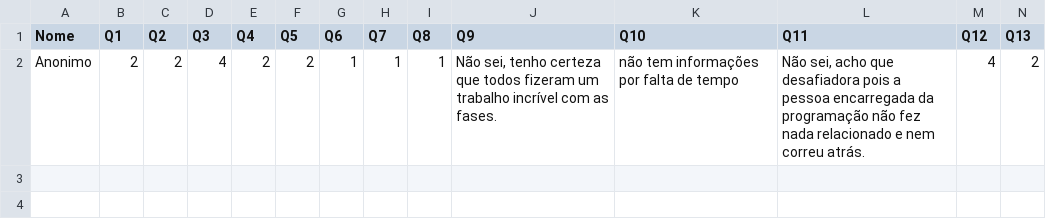
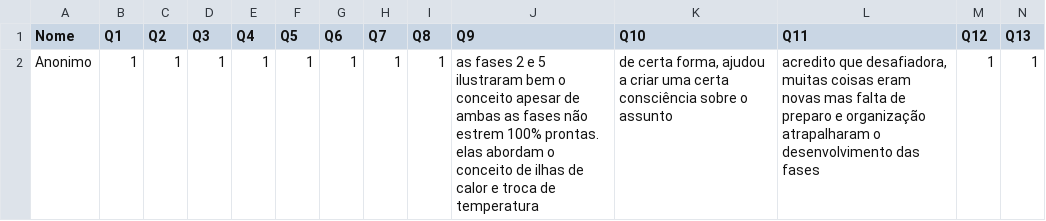
Before and after one commit to Humba-IFSC/T-300_K-Codigo_Albedo, a CSV file: docs/Questionario_T-300K/respostas_gamificacao_Anonimo.csv, drawn as a sheet; only a part is shown; removed rows and columns are numbered as before the commit, all else as after; rows hold the shown columns only; the diff names each change by its address in the sheet, - before the commit and + after, or states it on an @@ line.

Commit message:
Add files via upload

```diff
--- a/docs/Questionario_T-300K/respostas_gamificacao_Anonimo.csv
+++ b/docs/Questionario_T-300K/respostas_gamificacao_Anonimo.csv
-row 2: Anonimo | 2 | 2 | 4 | 2 | 2 | 1 | 1 | 1 | Não sei, tenho certeza que todos fizeram um trabalho incrível com as fases. | não tem informações por falta de tempo | Não sei, acho que desafiadora pois a pessoa encarregada da programação não fez nada relacionado e nem correu atrás. | 4 | 2
+row 2: Anonimo | 1 | 1 | 1 | 1 | 1 | 1 | 1 | 1 | as fases 2 e 5 ilustraram bem o conceito apesar de ambas as fases não estrem 100% prontas. elas abordam o conceito de ilhas de calor e troca de temperatura | de certa forma, ajudou a criar uma certa consciência sobre o assunto | acredito que desafiadora, muitas coisas eram novas mas falta de preparo e organização atrapalharam o desenvolvimento das fases | 1 | 1
```
